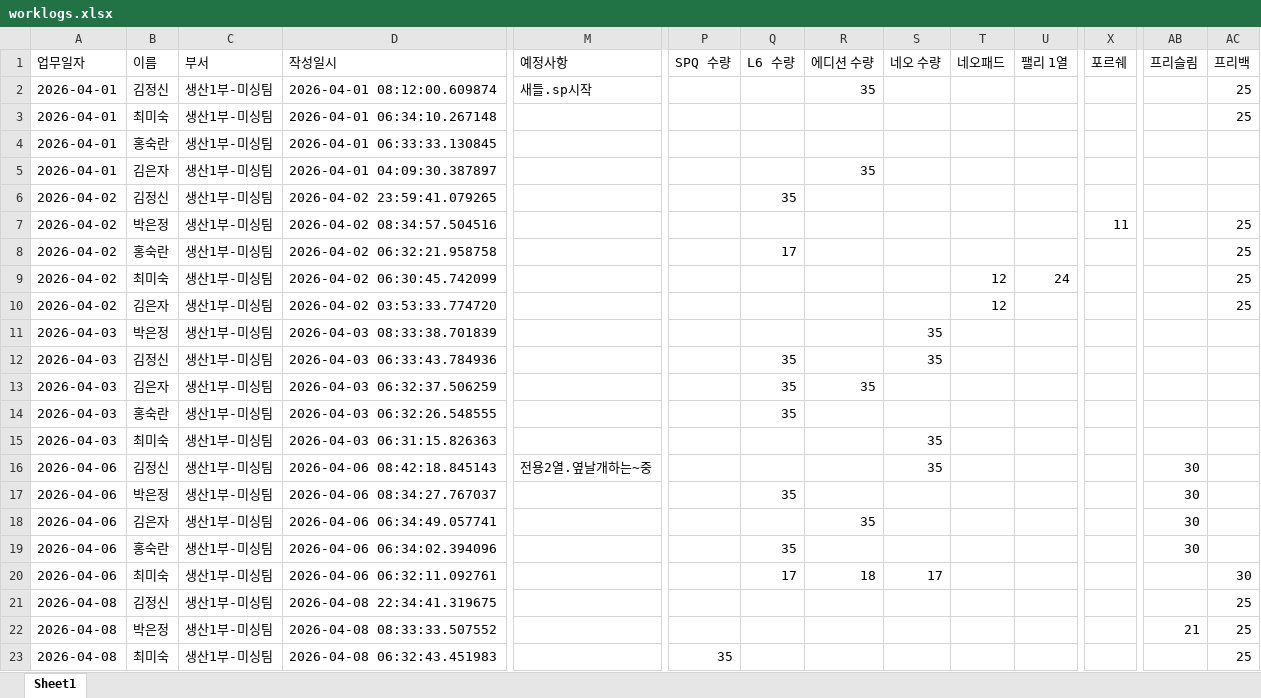
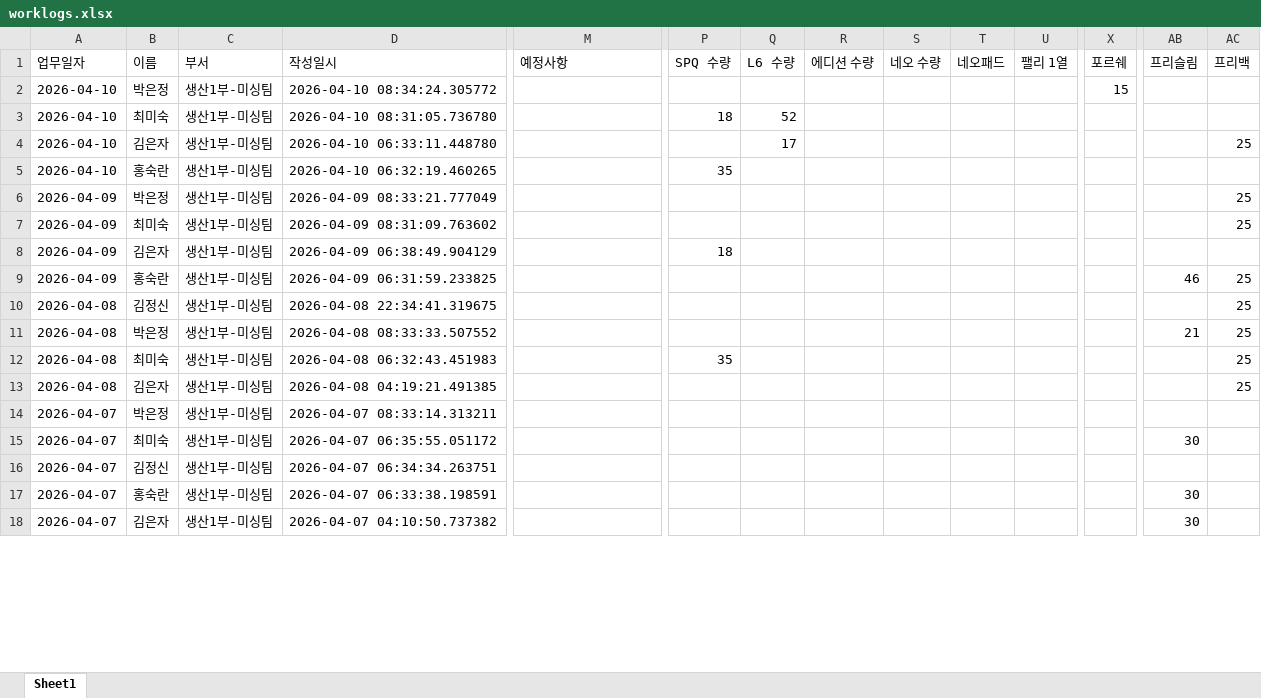
Before and after one commit to kwon-juhwan/workslog, an Excel workbook: worklogs.xlsx, sheet Sheet1, drawn as a sheet; only a part is shown, gaps mark what is left out; the shorter side is filled out with more unchanged rows; values as stored, in another font and other column widths than the file's, no borders; removed rows and columns are numbered as before the commit, all else as after; rows hold the shown columns only; the diff covers the shown part only; the diff names each change by its address in the sheet, - before the commit and + after, or states it on an @@ line.

Commit message:
Add files via upload

```diff
--- a/worklogs.xlsx (sheet Sheet1)
+++ b/worklogs.xlsx (sheet Sheet1)
-row 2: 2026-04-01 | 김정신 | 생산1부-미싱팀 | 2026-04-01 08:12:00.609874 | 새들.sp시작 |  |  | 35 |  |  |  |  |  | 25
@@ row 3 moved to row 35: 2026-04-01 @@
@@ row 4 moved to row 36: 2026-04-01 @@
-row 5: 2026-04-01 | 김은자 | 생산1부-미싱팀 | 2026-04-01 04:09:30.387897 |  |  |  | 35
-row 6: 2026-04-02 | 김정신 | 생산1부-미싱팀 | 2026-04-02 23:59:41.079265 |  |  | 35
-A2 (업무일자): 2026-04-02
+A2 (업무일자): 2026-04-10
-D2 (작성일시): 2026-04-02 08:34:57.504516
+D2 (작성일시): 2026-04-10 08:34:24.305772
-X2 (포르쉐): 11
+X2 (포르쉐): 15
-AC2 (프리백): 25
+AC2 (프리백): (empty)
+row 3: 2026-04-10 | 최미숙 | 생산1부-미싱팀 | 2026-04-10 08:31:05.736780 |  | 18 | 52
-A4 (업무일자): 2026-04-02
+A4 (업무일자): 2026-04-10
-B4 (이름): 홍숙란
+B4 (이름): 김은자
-D4 (작성일시): 2026-04-02 06:32:21.958758
+D4 (작성일시): 2026-04-10 06:33:11.448780
+row 5: 2026-04-10 | 홍숙란 | 생산1부-미싱팀 | 2026-04-10 06:32:19.460265 |  | 35
+row 6: 2026-04-09 | 박은정 | 생산1부-미싱팀 | 2026-04-09 08:33:21.777049 |  |  |  |  |  |  |  |  |  | 25
-A7 (업무일자): 2026-04-02
+A7 (업무일자): 2026-04-09
-D7 (작성일시): 2026-04-02 06:30:45.742099
+D7 (작성일시): 2026-04-09 08:31:09.763602
-T7 (네오패드): 12
+T7 (네오패드): (empty)
-U7 (팰리 1열): 24
+U7 (팰리 1열): (empty)
-row 10: 2026-04-02 | 김은자 | 생산1부-미싱팀 | 2026-04-02 03:53:33.774720 |  |  |  |  |  | 12 |  |  |  | 25
-row 11: 2026-04-03 | 박은정 | 생산1부-미싱팀 | 2026-04-03 08:33:38.701839 |  |  |  |  | 35
-row 12: 2026-04-03 | 김정신 | 생산1부-미싱팀 | 2026-04-03 06:33:43.784936 |  |  | 35 |  | 35
-row 13: 2026-04-03 | 김은자 | 생산1부-미싱팀 | 2026-04-03 06:32:37.506259 |  |  | 35 | 35
-row 14: 2026-04-03 | 홍숙란 | 생산1부-미싱팀 | 2026-04-03 06:32:26.548555 |  |  | 35
-row 15: 2026-04-03 | 최미숙 | 생산1부-미싱팀 | 2026-04-03 06:31:15.826363 |  |  |  |  | 35
-row 16: 2026-04-06 | 김정신 | 생산1부-미싱팀 | 2026-04-06 08:42:18.845143 | 전용2열.옆날개하는~중 |  |  |  | 35 |  |  |  | 30
-row 17: 2026-04-06 | 박은정 | 생산1부-미싱팀 | 2026-04-06 08:34:27.767037 |  |  | 35 |  |  |  |  |  | 30
-row 18: 2026-04-06 | 김은자 | 생산1부-미싱팀 | 2026-04-06 06:34:49.057741 |  |  |  | 35 |  |  |  |  | 30
-row 19: 2026-04-06 | 홍숙란 | 생산1부-미싱팀 | 2026-04-06 06:34:02.394096 |  |  | 35 |  |  |  |  |  | 30
-row 20: 2026-04-06 | 최미숙 | 생산1부-미싱팀 | 2026-04-06 06:32:11.092761 |  |  | 17 | 18 | 17 |  |  |  |  | 30
@@ row 32 moved to row 8: 2026-04-09 @@
+row 9: 2026-04-09 | 홍숙란 | 생산1부-미싱팀 | 2026-04-09 06:31:59.233825 |  |  |  |  |  |  |  |  | 46 | 25
```
Also changed, not shown: 14 added rows and 12 edited cells elsewhere in this sheet.
